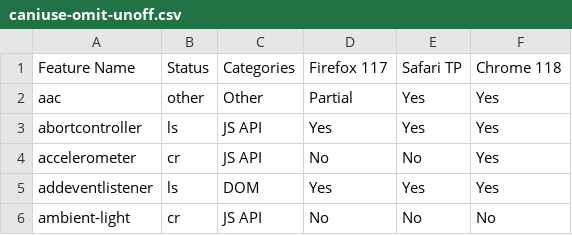
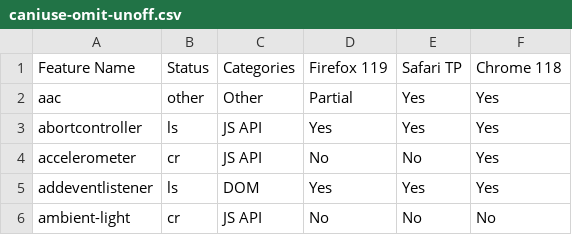
Before and after one commit to bgrins/compat-utils, a CSV file: output/caniuse-omit-unoff.csv, drawn as a sheet; only a part is shown.

```diff
--- a/output/caniuse-omit-unoff.csv
+++ b/output/caniuse-omit-unoff.csv
@@ -1,2 +1,2 @@
-Feature Name,Status,Categories,Firefox 117,Safari TP,Chrome 118
+Feature Name,Status,Categories,Firefox 119,Safari TP,Chrome 118
 aac,other,Other,Partial,Yes,Yes
```
Also changed, not shown: output/all-comments.csv, output/caniuse.csv, 4 other files.
